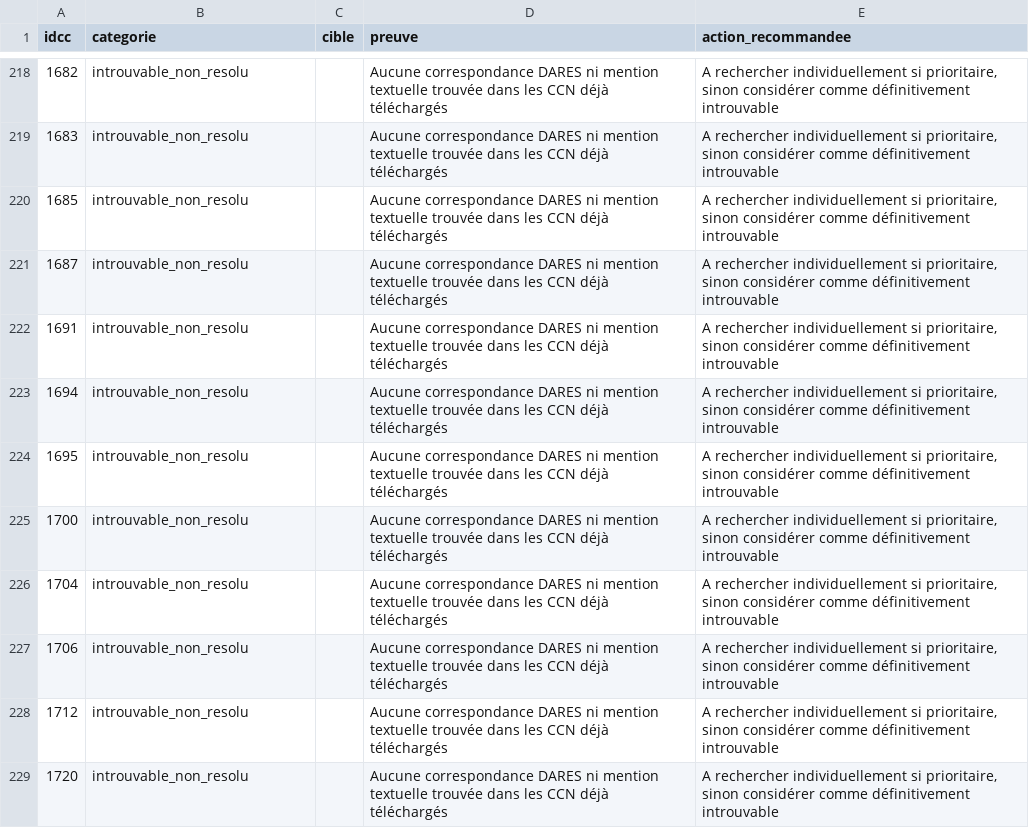
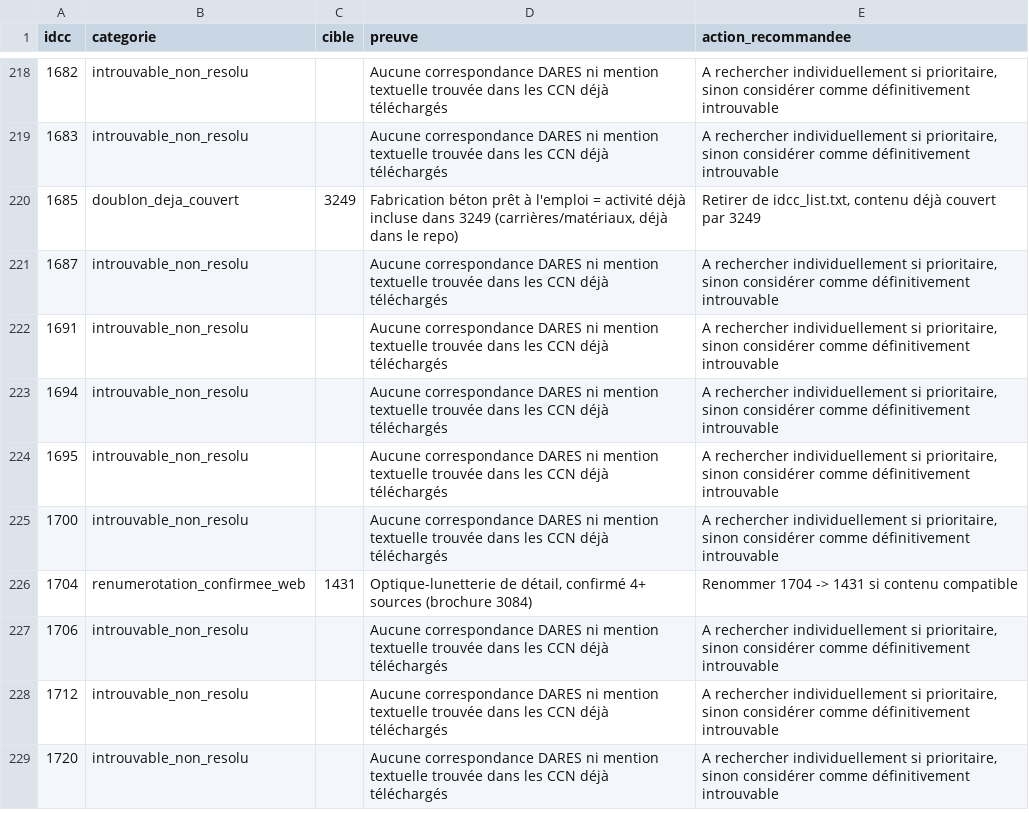
Before and after one commit to anthonychauvel/droit, a CSV file: audit-ccn-erreurs.csv, drawn as a sheet; only a part is shown, gaps mark what is left out.

Commit message:
Add files via upload

```diff
--- a/audit-ccn-erreurs.csv
+++ b/audit-ccn-erreurs.csv
@@ -219,3 +219,3 @@ idcc,categorie,cible,preuve,action_recommandee
 1683,introuvable_non_resolu,,Aucune correspondance DARES ni mention textuelle trouvée dans les CCN déjà téléchargés,"A rechercher individuellement si prioritaire, sinon considérer comme définitivement introuvable"
-1685,introuvable_non_resolu,,Aucune correspondance DARES ni mention textuelle trouvée dans les CCN déjà téléchargés,"A rechercher individuellement si prioritaire, sinon considérer comme définitivement introuvable"
+1685,doublon_deja_couvert,3249,"Fabrication béton prêt à l'emploi = activité déjà incluse dans 3249 (carrières/matériaux, déjà dans le repo)","Retirer de idcc_list.txt, contenu déjà couvert par 3249"
 1687,introuvable_non_resolu,,Aucune correspondance DARES ni mention textuelle trouvée dans les CCN déjà téléchargés,"A rechercher individuellement si prioritaire, sinon considérer comme définitivement introuvable"
@@ -225,3 +225,3 @@ idcc,categorie,cible,preuve,action_recommandee
 1700,introuvable_non_resolu,,Aucune correspondance DARES ni mention textuelle trouvée dans les CCN déjà téléchargés,"A rechercher individuellement si prioritaire, sinon considérer comme définitivement introuvable"
-1704,introuvable_non_resolu,,Aucune correspondance DARES ni mention textuelle trouvée dans les CCN déjà téléchargés,"A rechercher individuellement si prioritaire, sinon considérer comme définitivement introuvable"
+1704,renumerotation_confirmee_web,1431,"Optique-lunetterie de détail, confirmé 4+ sources (brochure 3084)",Renommer 1704 -> 1431 si contenu compatible
 1706,introuvable_non_resolu,,Aucune correspondance DARES ni mention textuelle trouvée dans les CCN déjà téléchargés,"A rechercher individuellement si prioritaire, sinon considérer comme définitivement introuvable"
```
